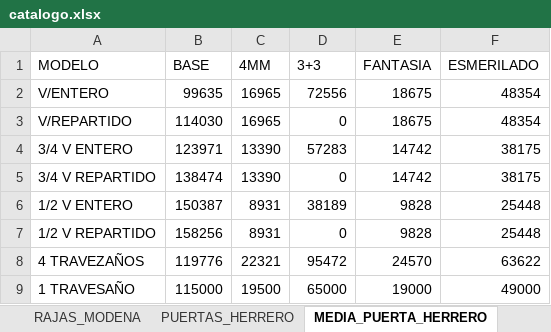
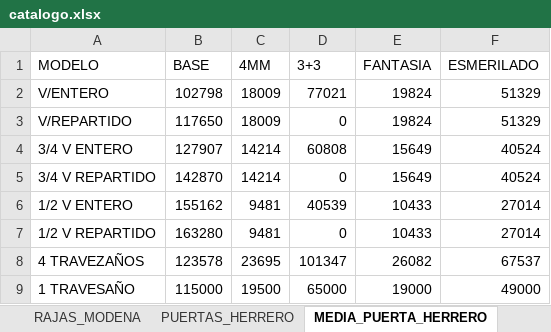
Before and after one commit to germanbelloni/sebamar-cotizador, an Excel workbook: backend/excel/catalogo.xlsx, sheet MEDIA_PUERTA_HERRERO, drawn as a sheet; values as stored, in another font and other column widths than the file's, no borders; the diff names each change by its address in the sheet, - before the commit and + after, or states it on an @@ line.

```diff
--- a/backend/excel/catalogo.xlsx (sheet MEDIA_PUERTA_HERRERO)
+++ b/backend/excel/catalogo.xlsx (sheet MEDIA_PUERTA_HERRERO)
-B2 (BASE): 99635
+B2 (BASE): 102798
-C2:C3 (4MM): 16965
+C2:C3 (4MM): 18009
-D2 (3+3): 72556
+D2 (3+3): 77021
-E2:E3 (FANTASIA): 18675
+E2:E3 (FANTASIA): 19824
-F2:F3 (ESMERILADO): 48354
+F2:F3 (ESMERILADO): 51329
-B3 (BASE): 114030
+B3 (BASE): 117650
-B4 (BASE): 123971
+B4 (BASE): 127907
-C4:C5 (4MM): 13390
+C4:C5 (4MM): 14214
-D4 (3+3): 57283
+D4 (3+3): 60808
-E4:E5 (FANTASIA): 14742
+E4:E5 (FANTASIA): 15649
-F4:F5 (ESMERILADO): 38175
+F4:F5 (ESMERILADO): 40524
-B5 (BASE): 138474
+B5 (BASE): 142870
-B6 (BASE): 150387
+B6 (BASE): 155162
-C6:C7 (4MM): 8931
+C6:C7 (4MM): 9481
-D6 (3+3): 38189
+D6 (3+3): 40539
-E6:E7 (FANTASIA): 9828
+E6:E7 (FANTASIA): 10433
-F6:F7 (ESMERILADO): 25448
+F6:F7 (ESMERILADO): 27014
-B7 (BASE): 158256
+B7 (BASE): 163280
-B8 (BASE): 119776
+B8 (BASE): 123578
-C8 (4MM): 22321
+C8 (4MM): 23695
-D8 (3+3): 95472
+D8 (3+3): 101347
-E8 (FANTASIA): 24570
+E8 (FANTASIA): 26082
-F8 (ESMERILADO): 63622
+F8 (ESMERILADO): 67537
```
Also changed, not shown: sheet RAJAS_HERRERO, sheet RAJAS_MODENA, sheet VENTANAS_MODENA, sheet VENTANAS_HERRERO, sheet PUERTAS_MODENA, sheet PUERTAS_HERRERO, 3 more sheets, formulas that keep their value, 25 other files.
